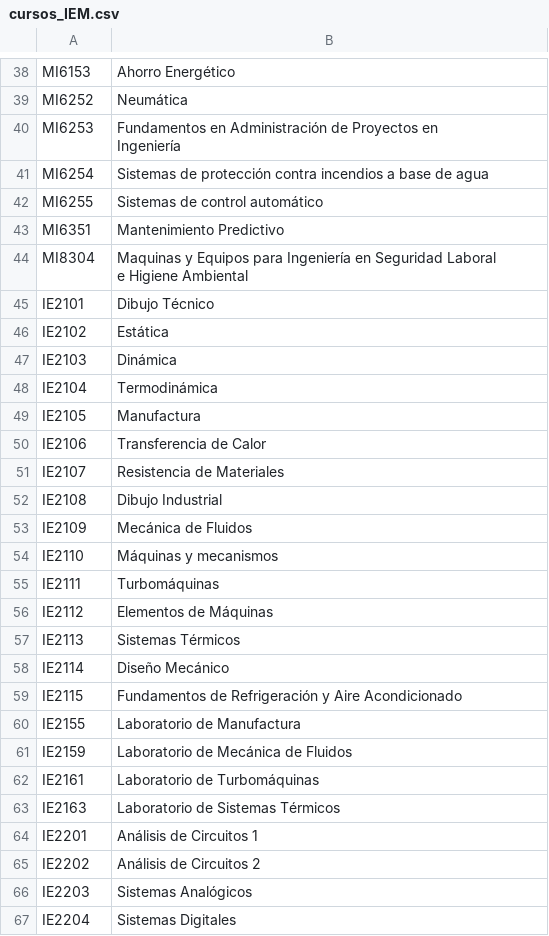
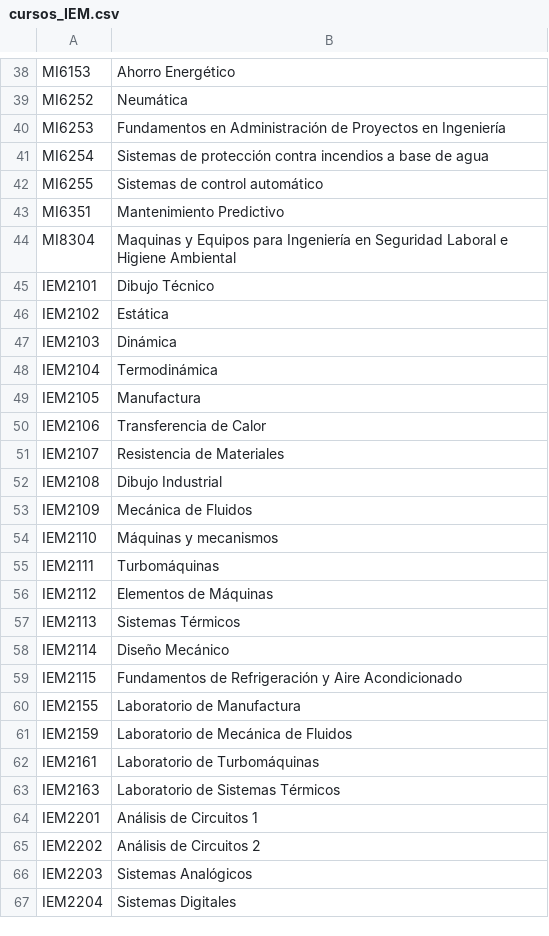
Before and after one commit to javilopsol/IEM_programas, a CSV file: cursos_IEM.csv, drawn as a sheet; only a part is shown, gaps mark what is left out; the diff covers the shown part only.

Commit message:
cambio en cursos

```diff
--- a/cursos_IEM.csv
+++ b/cursos_IEM.csv
@@ -39,4 +39,3 @@ MI6153,Ahorro Energético
 MI6252,Neumática
-MI6253,"Fundamentos en Administración de Proyectos en
-Ingeniería"
+MI6253,Fundamentos en Administración de Proyectos en Ingeniería
 MI6254,Sistemas de protección contra incendios a base de agua
@@ -44,26 +43,25 @@ MI6255,Sistemas de control automático
 MI6351,Mantenimiento Predictivo
-MI8304,"Maquinas y Equipos para Ingeniería en Seguridad Laboral
-e Higiene Ambiental"
-IE2101,Dibujo Técnico
-IE2102,Estática
-IE2103,Dinámica
-IE2104,Termodinámica
-IE2105,Manufactura
-IE2106,Transferencia de Calor
-IE2107,Resistencia de Materiales
-IE2108,Dibujo Industrial
-IE2109,Mecánica de Fluidos
-IE2110,Máquinas y mecanismos
-IE2111,Turbomáquinas
-IE2112,Elementos de Máquinas
-IE2113,Sistemas Térmicos
-IE2114,Diseño Mecánico
-IE2115,Fundamentos de Refrigeración y Aire Acondicionado
-IE2155,Laboratorio de Manufactura
-IE2159,Laboratorio de Mecánica de Fluidos
-IE2161,Laboratorio de Turbomáquinas
-IE2163,Laboratorio de Sistemas Térmicos
-IE2201,Análisis de Circuitos 1
-IE2202,Análisis de Circuitos 2
-IE2203,Sistemas Analógicos
-IE2204,Sistemas Digitales
+MI8304,Maquinas y Equipos para Ingeniería en Seguridad Laboral e Higiene Ambiental
+IEM2101,Dibujo Técnico
+IEM2102,Estática
+IEM2103,Dinámica
+IEM2104,Termodinámica
+IEM2105,Manufactura
+IEM2106,Transferencia de Calor
+IEM2107,Resistencia de Materiales
+IEM2108,Dibujo Industrial
+IEM2109,Mecánica de Fluidos
+IEM2110,Máquinas y mecanismos
+IEM2111,Turbomáquinas
+IEM2112,Elementos de Máquinas
+IEM2113,Sistemas Térmicos
+IEM2114,Diseño Mecánico
+IEM2115,Fundamentos de Refrigeración y Aire Acondicionado
+IEM2155,Laboratorio de Manufactura
+IEM2159,Laboratorio de Mecánica de Fluidos
+IEM2161,Laboratorio de Turbomáquinas
+IEM2163,Laboratorio de Sistemas Térmicos
+IEM2201,Análisis de Circuitos 1
+IEM2202,Análisis de Circuitos 2
+IEM2203,Sistemas Analógicos
+IEM2204,Sistemas Digitales
```
Also changed, not shown: 50 edited cells elsewhere in this file, cursos_IE.csv.
